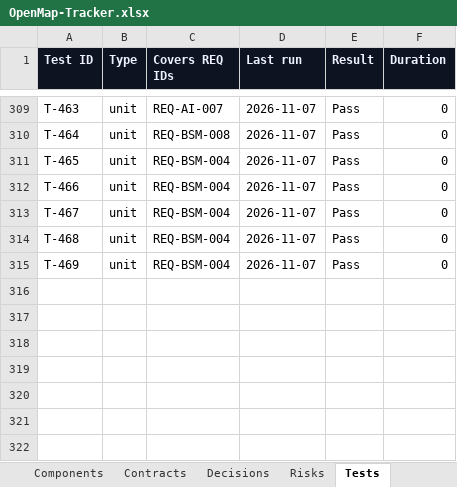
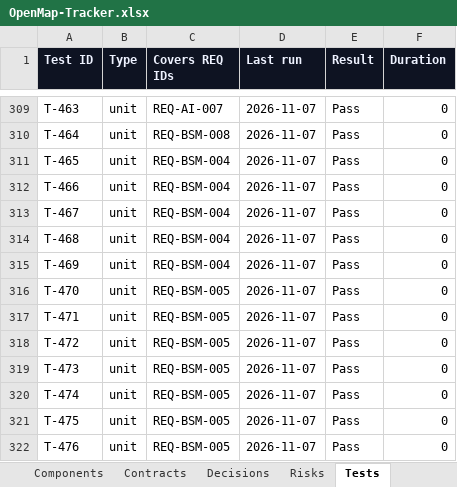
Before and after one commit to zakir80ac/OpenMap, an Excel workbook: tracker/OpenMap-Tracker.xlsx, sheet Tests, drawn as a sheet; only a part is shown, gaps mark what is left out; values as stored, in another font and other column widths than the file's, no borders; the diff names each change by its address in the sheet, - before the commit and + after, or states it on an @@ line.

```diff
--- a/tracker/OpenMap-Tracker.xlsx (sheet Tests)
+++ b/tracker/OpenMap-Tracker.xlsx (sheet Tests)
+row 316: T-470 | unit | REQ-BSM-005 | 2026-11-07 | Pass | 0
+row 317: T-471 | unit | REQ-BSM-005 | 2026-11-07 | Pass | 0
+row 318: T-472 | unit | REQ-BSM-005 | 2026-11-07 | Pass | 0
+row 319: T-473 | unit | REQ-BSM-005 | 2026-11-07 | Pass | 0
+row 320: T-474 | unit | REQ-BSM-005 | 2026-11-07 | Pass | 0
+row 321: T-475 | unit | REQ-BSM-005 | 2026-11-07 | Pass | 0
+row 322: T-476 | unit | REQ-BSM-005 | 2026-11-07 | Pass | 0
```
Also changed, not shown: sheet Dashboard, sheet Decisions, sheet Contracts, sheet Requirements, sheet Workstreams, sheet Sessions, 9 other files.
